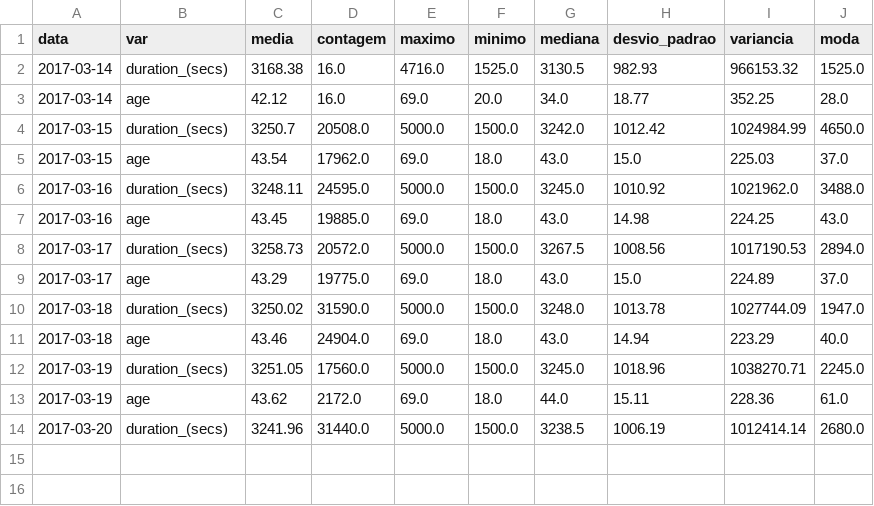
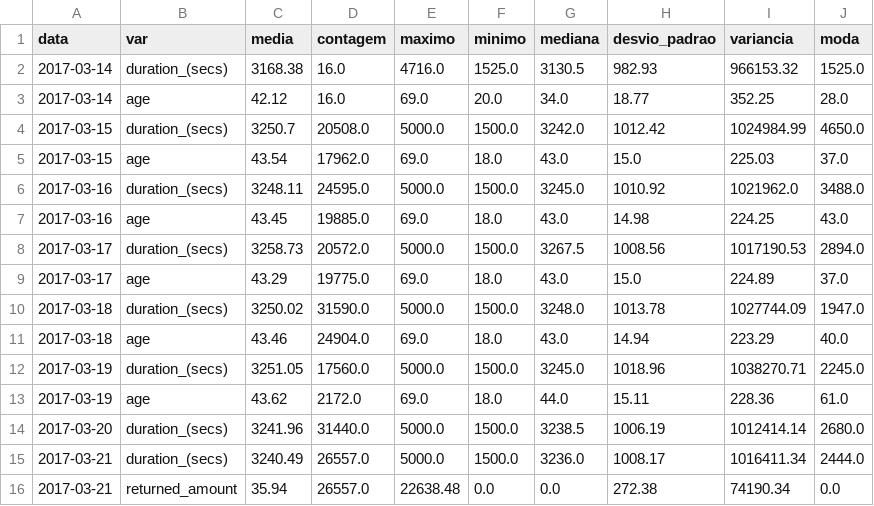
Before and after one commit to EdsonEdu2031/T1-BigData, a CSV file: vistas_lote/vistas_de_lote.csv, drawn as a sheet; the diff names each change by its address in the sheet, - before the commit and + after, or states it on an @@ line.

```diff
--- a/vistas_lote/vistas_de_lote.csv
+++ b/vistas_lote/vistas_de_lote.csv
+row 15: 2017-03-21 | duration_(secs) | 3240.49 | 26557.0 | 5000.0 | 1500.0 | 3236.0 | 1008.17 | 1016411.34 | 2444.0
+row 16: 2017-03-21 | returned_amount | 35.94 | 26557.0 | 22638.48 | 0.0 | 0.0 | 272.38 | 74190.34 | 0.0
```
Also changed, not shown: gerenciamento/log_processamento.csv, gerenciamento/quarentena_linhas_por_arquivo.csv, 14 other files.
